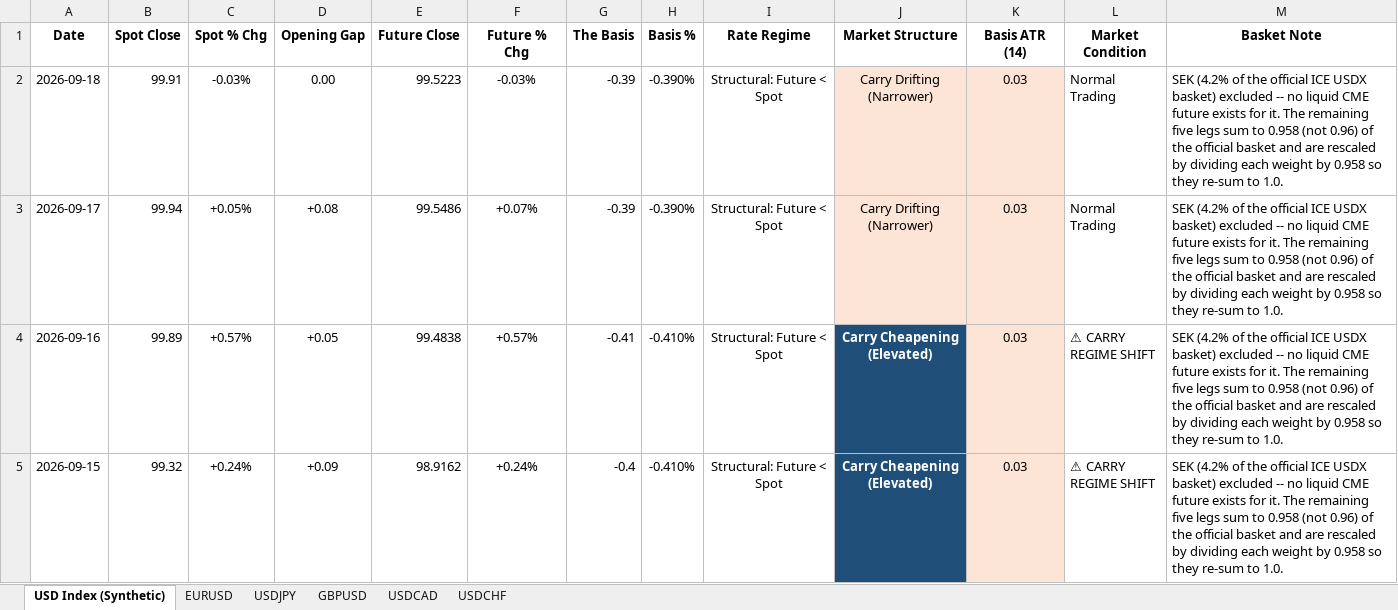
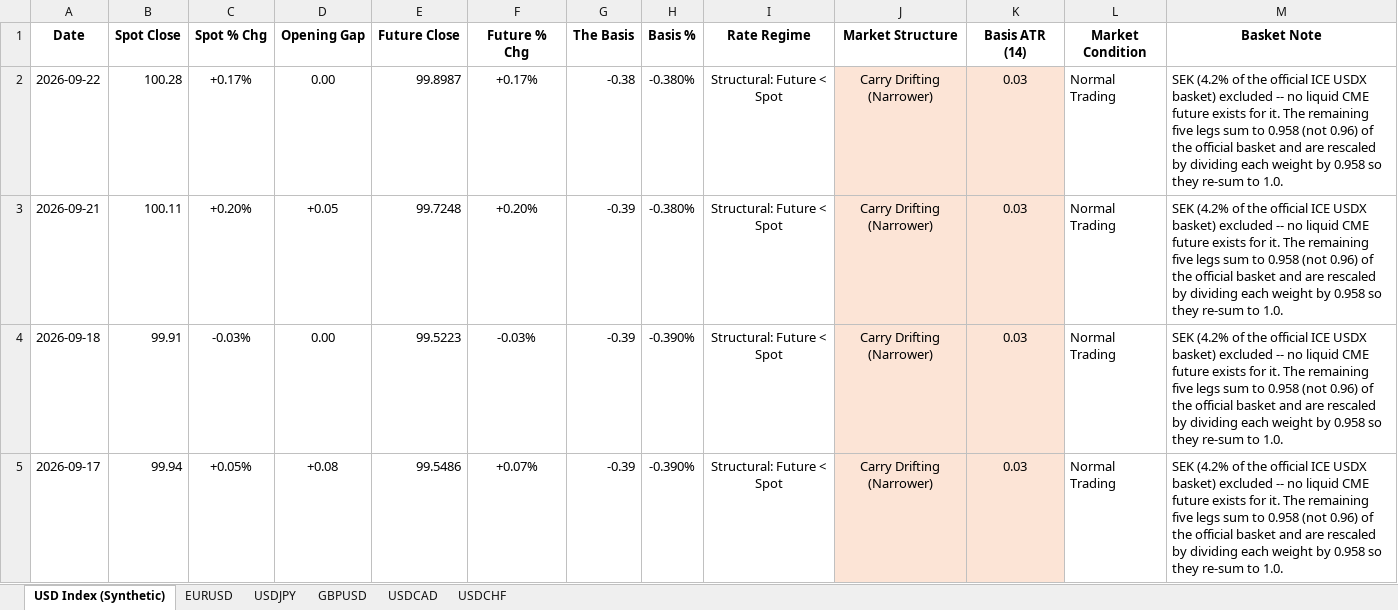
Before and after one commit to Jamesssurfer/DXYSpotvsFuture, an Excel workbook: DXY_Price_Gap_Theory_2026.xlsx, sheet USD Index (Synthetic), drawn as a sheet; only a part is shown; the shorter side is filled out with more unchanged rows; values as stored, in another font and other column widths than the file's, no borders; the diff names each change by its address in the sheet, - before the commit and + after, or states it on an @@ line.

```diff
--- a/DXY_Price_Gap_Theory_2026.xlsx (sheet USD Index (Synthetic))
+++ b/DXY_Price_Gap_Theory_2026.xlsx (sheet USD Index (Synthetic))
+row 2: 2026-09-22 | 100.28 | +0.17% | 0.00 | 99.8987 | +0.17% | -0.38 | -0.380% | Structural: Future < Spot | Carry Drifting (Narrower) | 0.03 | Normal Trading | SEK (4.2% of the official ICE USDX basket) excluded -- no liquid CME future exists for it. The remaining five legs sum to 0.958 (not 0.96) of the official basket and are rescaled by dividing each weight by 0.958 so they re-sum to 1.0.
+row 3: 2026-09-21 | 100.11 | +0.20% | +0.05 | 99.7248 | +0.20% | -0.39 | -0.380% | Structural: Future < Spot | Carry Drifting (Narrower) | 0.03 | Normal Trading | SEK (4.2% of the official ICE USDX basket) excluded -- no liquid CME future exists for it. The remaining five legs sum to 0.958 (not 0.96) of the official basket and are rescaled by dividing each weight by 0.958 so they re-sum to 1.0.
```
Also changed, not shown: sheet USDCAD, sheet GBPUSD, sheet EURUSD, sheet USDCHF, sheet USDJPY.
